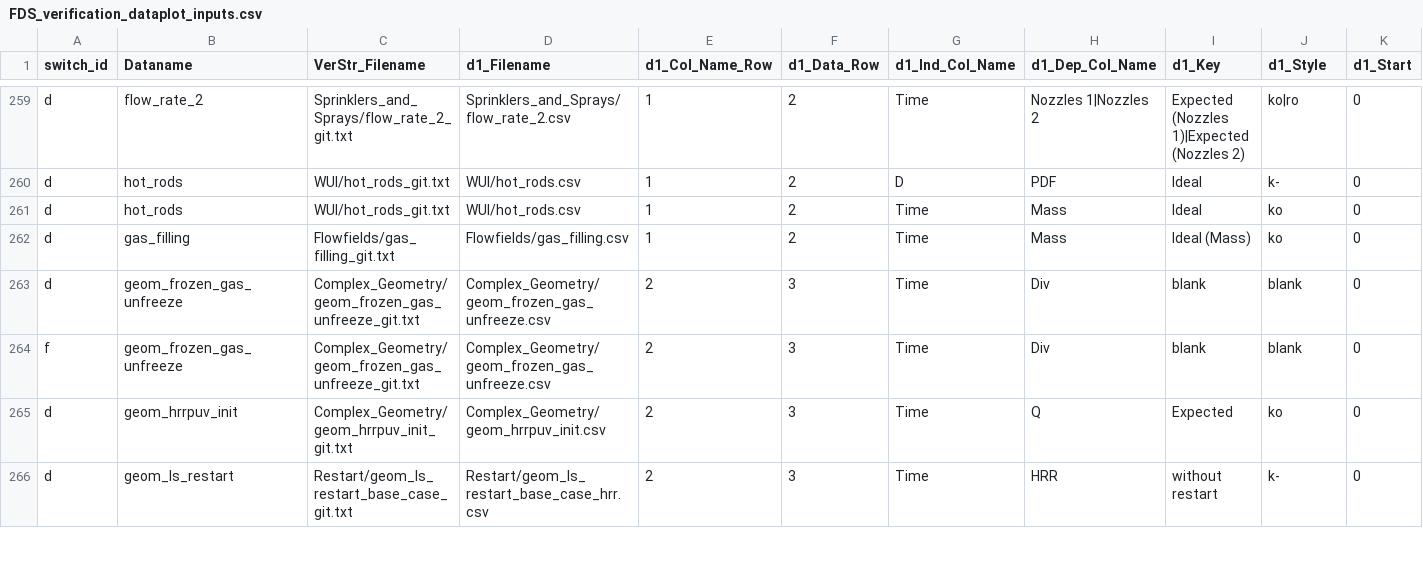
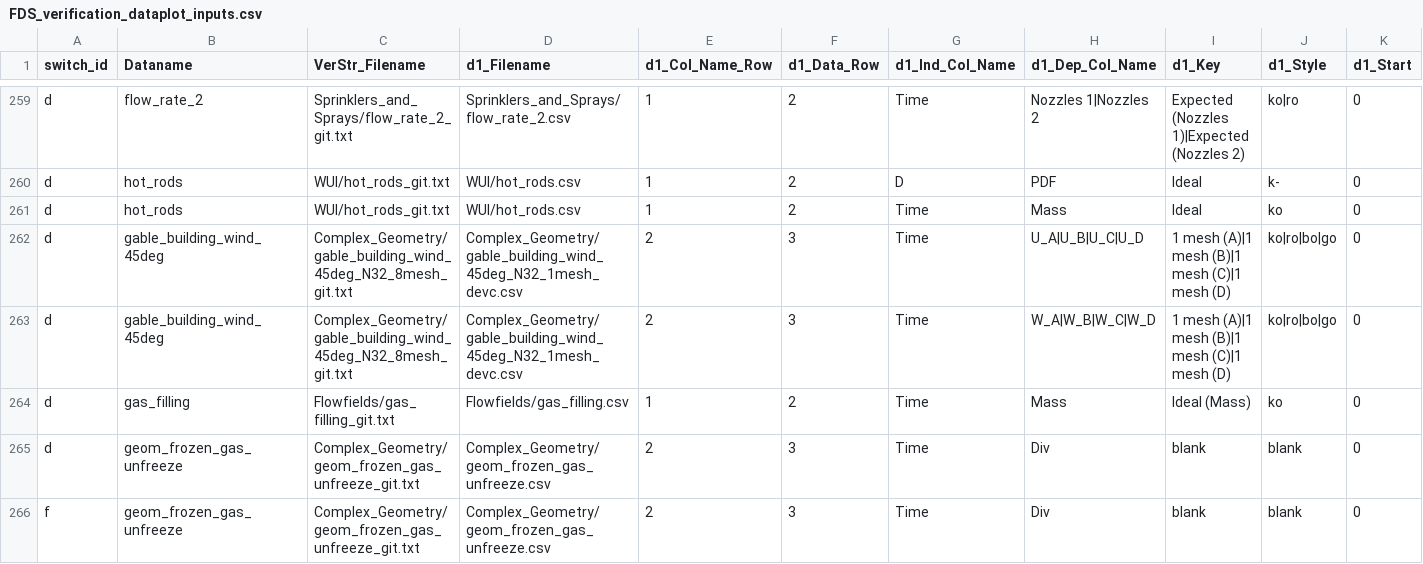
Before and after one commit to marcosvanella/fds, a CSV file: Utilities/Python/FDS_verification_dataplot_inputs.csv, drawn as a sheet; only a part is shown, gaps mark what is left out; the shorter side is filled out with more unchanged rows; rows hold the shown columns only; the diff names each change by its address in the sheet, - before the commit and + after, or states it on an @@ line.

Commit message:
FDS Source: fix out-of-bounds read setting up cut-cell faces on mesh interfaces.

```diff
--- a/Utilities/Python/FDS_verification_dataplot_inputs.csv
+++ b/Utilities/Python/FDS_verification_dataplot_inputs.csv
+row 262: d | gable_building_wind_45deg | Complex_Geometry/gable_building_wind_45deg_N32_8mesh_git.txt | Complex_Geometry/gable_building_wind_45deg_N32_1mesh_devc.csv | 2 | 3 | Time | U_A|U_B|U_C|U_D | 1 mesh (A)|1 mesh (B)|1 mesh (C)|1 mesh (D) | ko|ro|bo|go | 0
+row 263: d | gable_building_wind_45deg | Complex_Geometry/gable_building_wind_45deg_N32_8mesh_git.txt | Complex_Geometry/gable_building_wind_45deg_N32_1mesh_devc.csv | 2 | 3 | Time | W_A|W_B|W_C|W_D | 1 mesh (A)|1 mesh (B)|1 mesh (C)|1 mesh (D) | ko|ro|bo|go | 0
```
Also changed, not shown: 5 other files.
